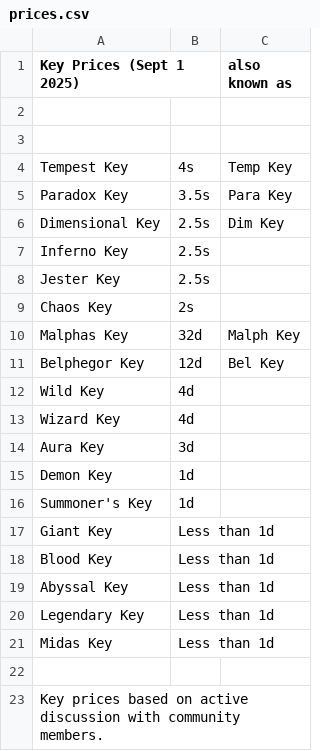
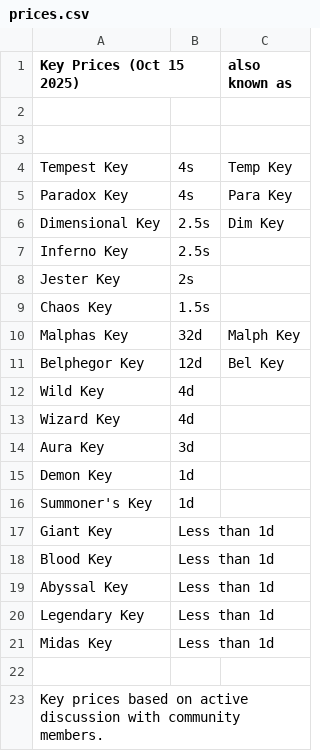
Before and after one commit to 21943second/MinewindBot, a CSV file: src/bot/keys/prices.csv, drawn as a sheet.

```diff
--- a/src/bot/keys/prices.csv
+++ b/src/bot/keys/prices.csv
@@ -1,2 +1,2 @@
-Key Prices (Sept 1 2025),,also known as
+Key Prices (Oct 15 2025),,also known as
 ,,
@@ -4,7 +4,7 @@ Key Prices (Sept 1 2025),,also known as
 Tempest Key,4s,Temp Key
-Paradox Key,3.5s,Para Key
+Paradox Key,4s,Para Key
 Dimensional Key,2.5s,Dim Key
 Inferno Key,2.5s,
-Jester Key,2.5s,
-Chaos Key,2s,
+Jester Key,2s,
+Chaos Key,1.5s,
 Malphas Key,32d,Malph Key
```
Also changed, not shown: src/bot/essences/aliases.csv, src/bot/keys/aliases.csv, 19 other files.
